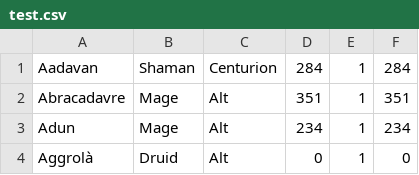
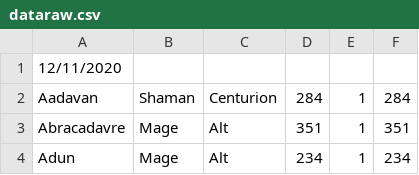
Before and after one commit to T1z1ano/T1z1ano.github.io, a CSV file: data/dataraw.csv (was data/test.csv), drawn as a sheet; only a part is shown; the shorter side is filled out with more unchanged rows.

```diff
--- a/data/test.csv
+++ b/data/dataraw.csv
@@ -1 +1,2 @@
+12/11/2020,
 Aadavan,Shaman,Centurion,284,1,284,
```
Also changed, not shown: 1 other file.
